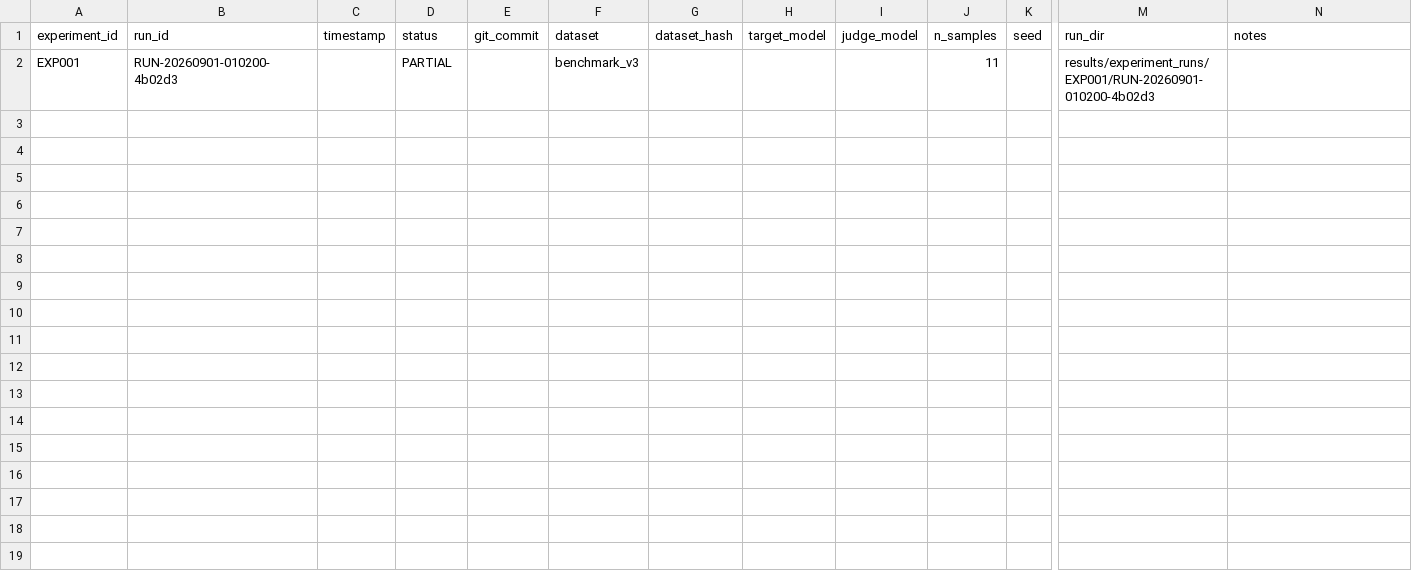
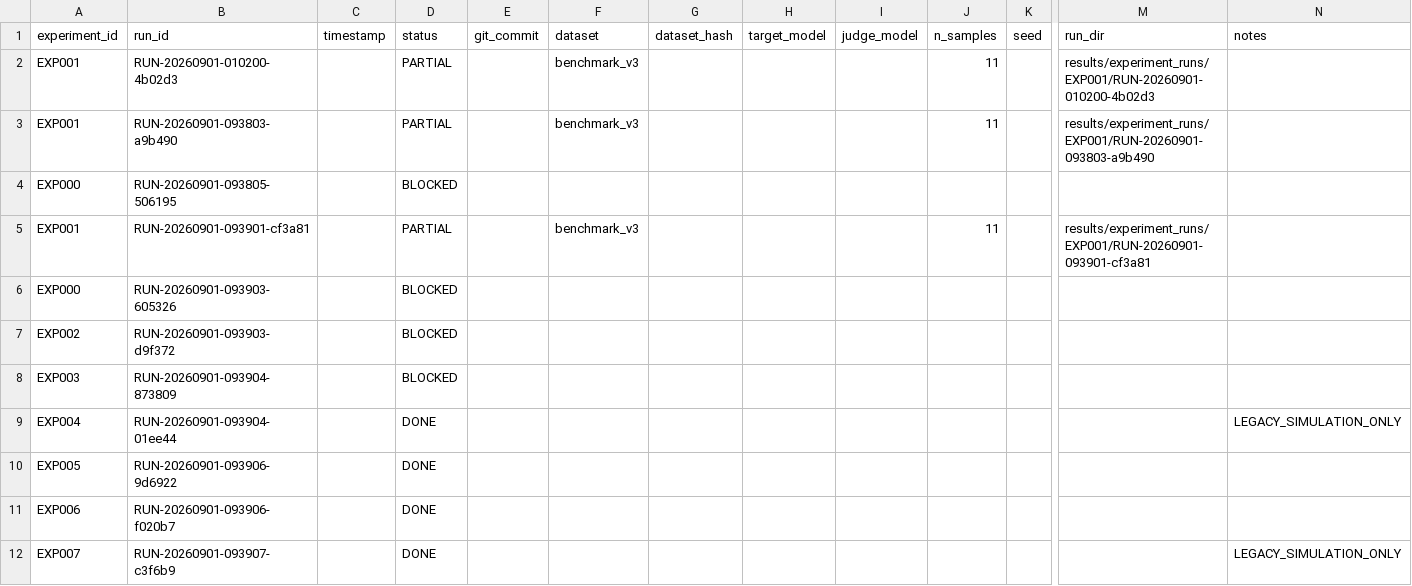
Before and after one commit to Mohammadreza583/adapti-guard, a CSV file: experiments/registry.csv, drawn as a sheet; only a part is shown, gaps mark what is left out; rows hold the shown columns only; the diff names each change by its address in the sheet, - before the commit and + after, or states it on an @@ line.

```diff
--- a/experiments/registry.csv
+++ b/experiments/registry.csv
+row 3: EXP001 | RUN-20260901-093803-a9b490 |  | PARTIAL |  | benchmark_v3 |  |  |  | 11 |  | results/experiment_runs/EXP001/RUN-20260901-093803-a9b490
+row 4: EXP000 | RUN-20260901-093805-506195 |  | BLOCKED
+row 5: EXP001 | RUN-20260901-093901-cf3a81 |  | PARTIAL |  | benchmark_v3 |  |  |  | 11 |  | results/experiment_runs/EXP001/RUN-20260901-093901-cf3a81
+row 6: EXP000 | RUN-20260901-093903-605326 |  | BLOCKED
+row 7: EXP002 | RUN-20260901-093903-d9f372 |  | BLOCKED
+row 8: EXP003 | RUN-20260901-093904-873809 |  | BLOCKED
+row 9: EXP004 | RUN-20260901-093904-01ee44 |  | DONE |  |  |  |  |  |  |  |  | LEGACY_SIMULATION_ONLY
+row 10: EXP005 | RUN-20260901-093906-9d6922 |  | DONE
+row 11: EXP006 | RUN-20260901-093906-f020b7 |  | DONE
+row 12: EXP007 | RUN-20260901-093907-c3f6b9 |  | DONE |  |  |  |  |  |  |  |  | LEGACY_SIMULATION_ONLY
```
Also changed, not shown: 35 other files.
